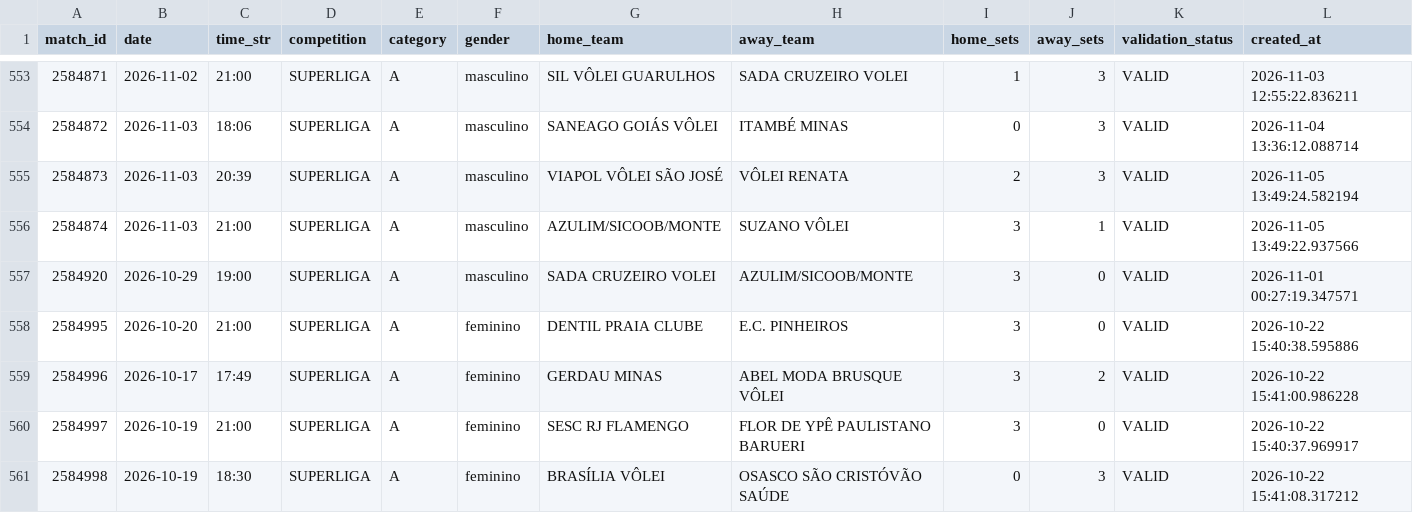
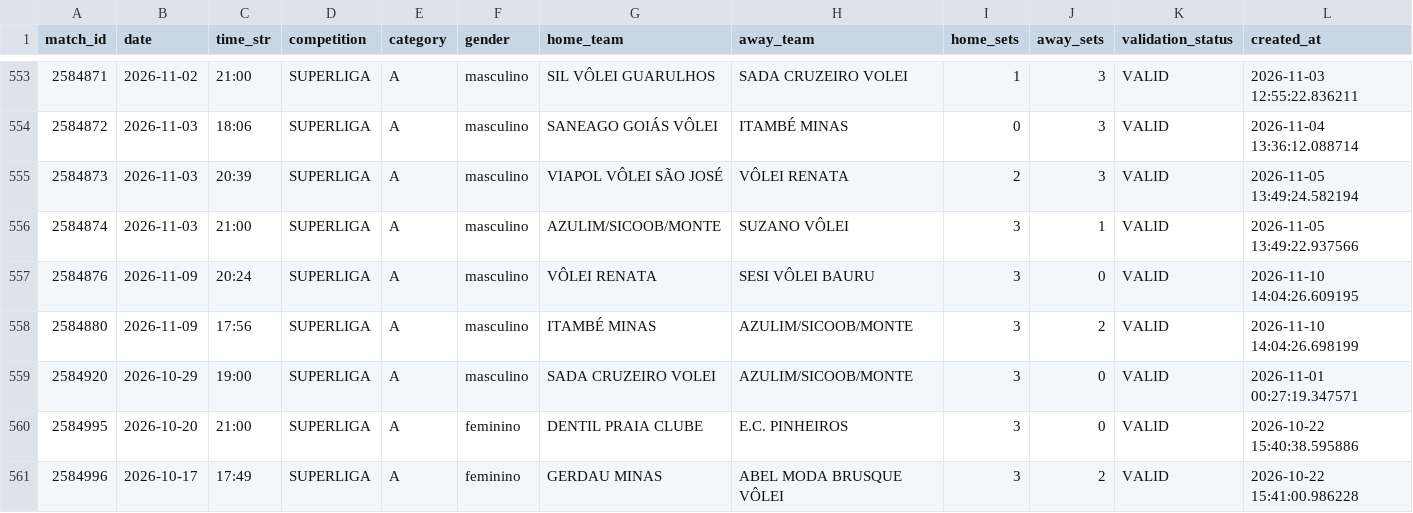
Before and after one commit to lucaaregis4r-ops/Dados-Voleibr, a CSV file: exports/matches.csv, drawn as a sheet; only a part is shown, gaps mark what is left out; the shorter side is filled out with more unchanged rows; rows hold the shown columns only; the diff names each change by its address in the sheet, - before the commit and + after, or states it on an @@ line.

```diff
--- a/exports/matches.csv
+++ b/exports/matches.csv
+row 557: 2584876 | 2026-11-09 | 20:24 | SUPERLIGA | A | masculino | VÔLEI RENATA | SESI VÔLEI BAURU | 3 | 0 | VALID | 2026-11-10 14:04:26.609195
+row 558: 2584880 | 2026-11-09 | 17:56 | SUPERLIGA | A | masculino | ITAMBÉ MINAS | AZULIM/SICOOB/MONTE | 3 | 2 | VALID | 2026-11-10 14:04:26.698199
```
Also changed, not shown: exports/players.csv, exports/rankings_tactical_rotations.csv, 39 other files.
